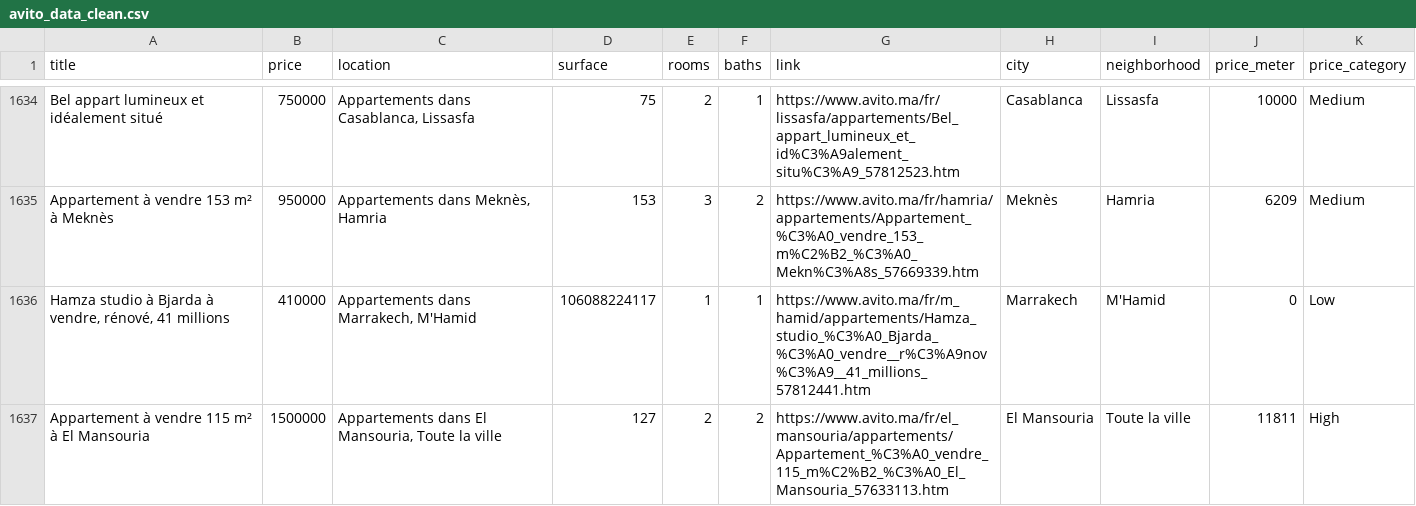
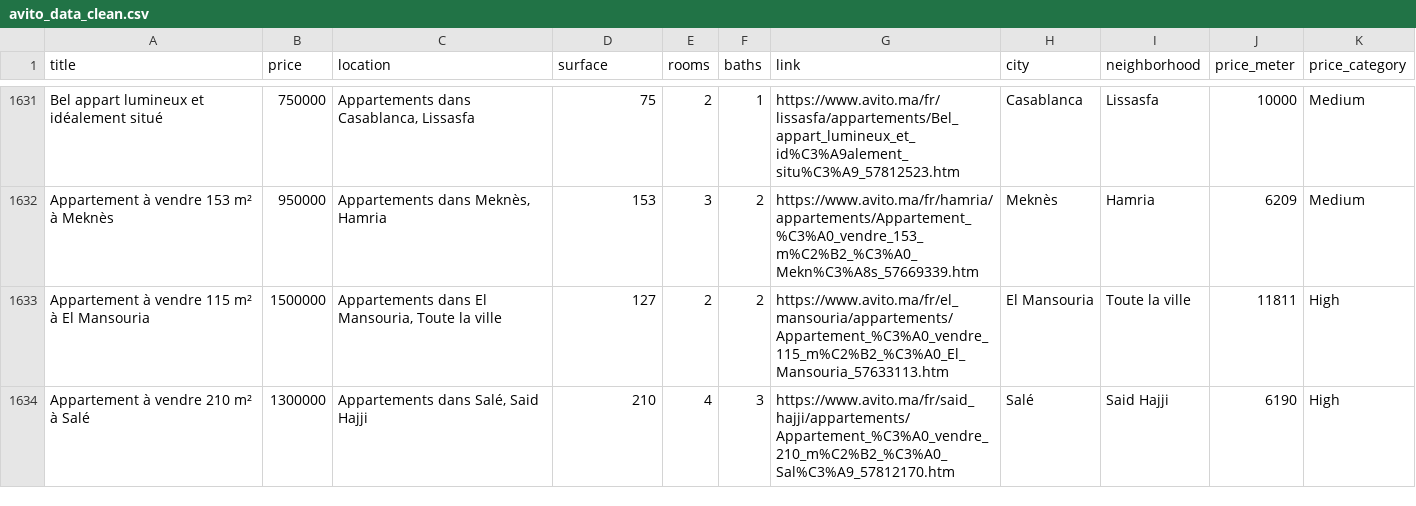
Before and after one commit to ayoub-data-analyst/avito-end-to-end-data-pipeline, a CSV file: clean/avito_data_clean.csv, drawn as a sheet; only a part is shown, gaps mark what is left out; the shorter side is filled out with more unchanged rows; the diff covers the shown part only; the diff names each change by its address in the sheet, - before the commit and + after, or states it on an @@ line.

Commit message:
Finalize data pipeline

```diff
--- a/clean/avito_data_clean.csv
+++ b/clean/avito_data_clean.csv
-row 1636: Hamza studio à Bjarda à vendre, rénové, 41 millions | 410000 | Appartements dans Marrakech, M'Hamid | 106088224117 | 1 | 1 | https://www.avito.ma/fr/m_hamid/appartements/Hamza_studio_%C3%A0_Bjarda_%C3%A0_vendre__r%C3%A9nov%C3%A9__41_millions_57812441.htm | Marrakech | M'Hamid | 0 | Low
```
Also changed, not shown: 16 removed rows elsewhere in this file, 7 other files.
